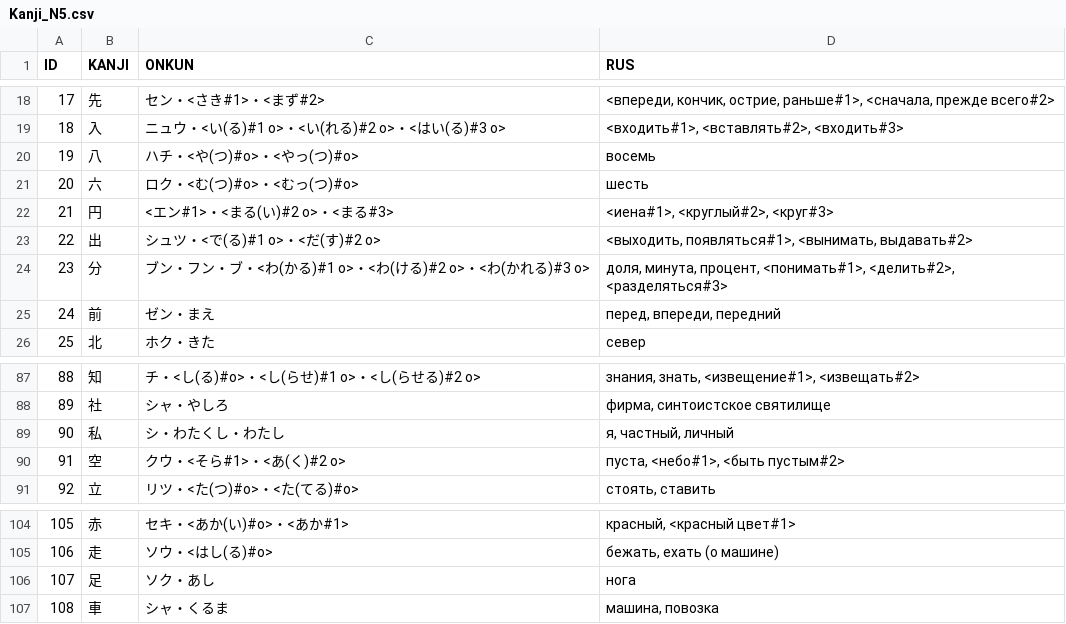
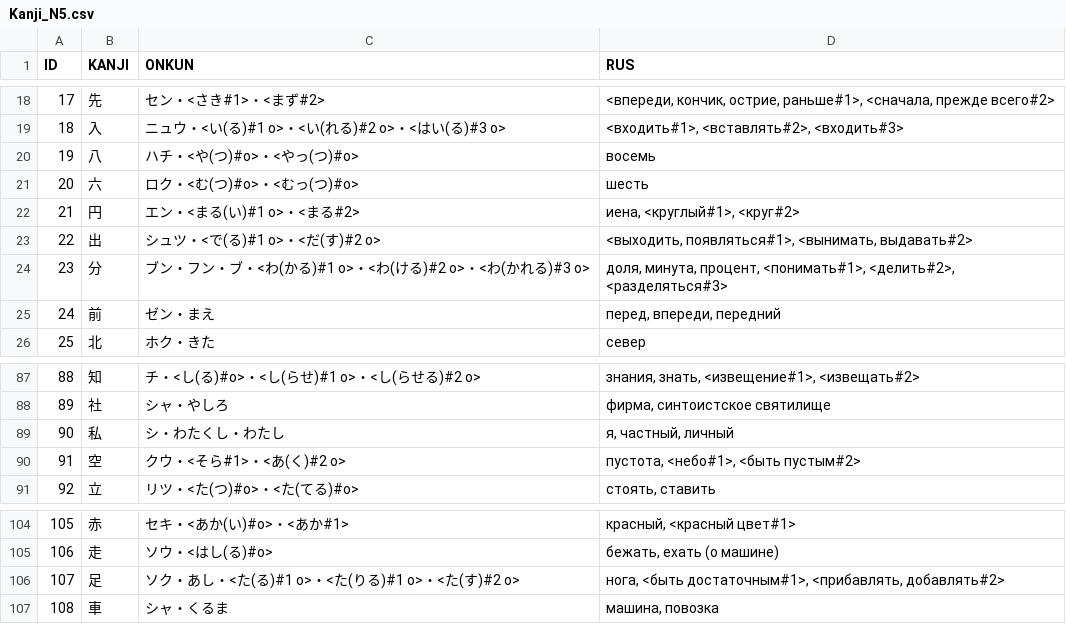
Before and after one commit to gwend/jvocab.data, a CSV file: Kanji_N5.csv, drawn as a sheet; only a part is shown, gaps mark what is left out.

```diff
--- a/Kanji_N5.csv
+++ b/Kanji_N5.csv
@@ -21,3 +21,3 @@ ID;KANJI;ONKUN;RUS
 20;六;ロク・<む(つ)#o>・<むっ(つ)#o>;шесть
-21;円;<エン#1>・<まる(い)#2 o>・<まる#3>;<иена#1>, <круглый#2>, <круг#3>
+21;円;エン・<まる(い)#1 o>・<まる#2>;иена, <круглый#1>, <круг#2>
 22;出;シュツ・<で(る)#1 o>・<だ(す)#2 o>;<выходить, появляться#1>, <вынимать, выдавать#2>
@@ -89,3 +89,3 @@ ID;KANJI;ONKUN;RUS
 90;私;シ・わたくし・わたし;я, частный, личный
-91;空;クウ・<そら#1>・<あ(く)#2 o>;пуста, <небо#1>, <быть пустым#2>
+91;空;クウ・<そら#1>・<あ(く)#2 o>;пустота, <небо#1>, <быть пустым#2>
 92;立;リツ・<た(つ)#o>・<た(てる)#o>;стоять, ставить
@@ -105,3 +105,3 @@ ID;KANJI;ONKUN;RUS
 106;走;ソウ・<はし(る)#o>;бежать, ехать (о машине)
-107;足;ソク・あし;нога
+107;足;ソク・あし・<た(る)#1 o>・<た(りる)#1 o>・<た(す)#2 o>;нога, <быть достаточным#1>, <прибавлять, добавлять#2>
 108;車;シャ・くるま;машина, повозка
```
Also changed, not shown: Kanji_N4.csv, Vocab_N3.csv, 2 other files.
